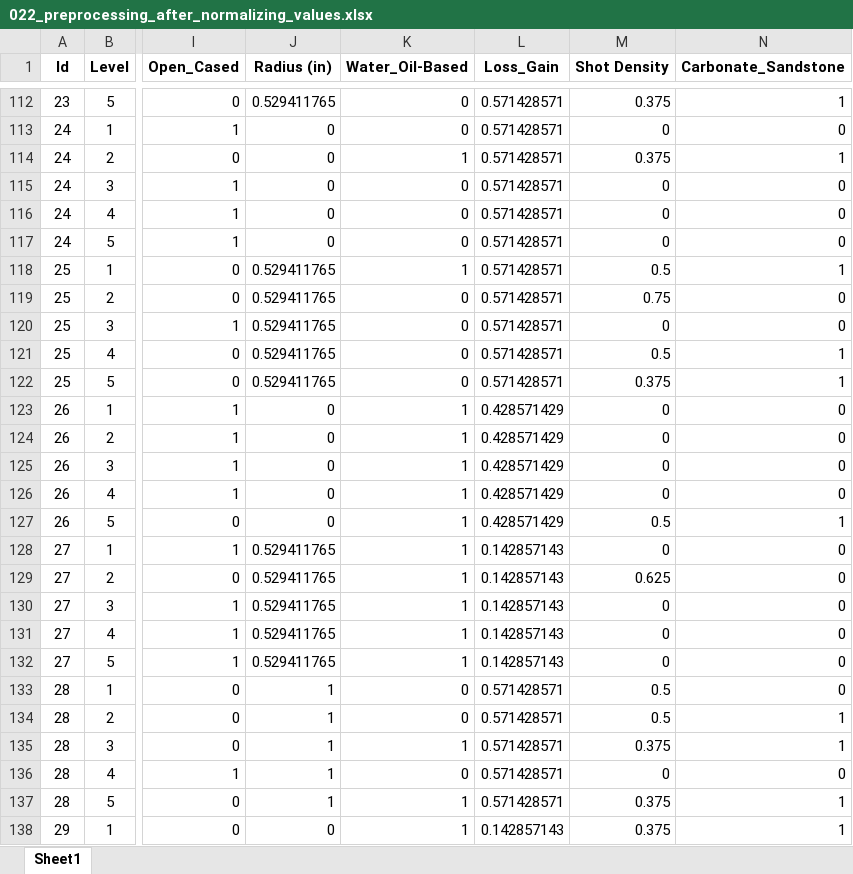
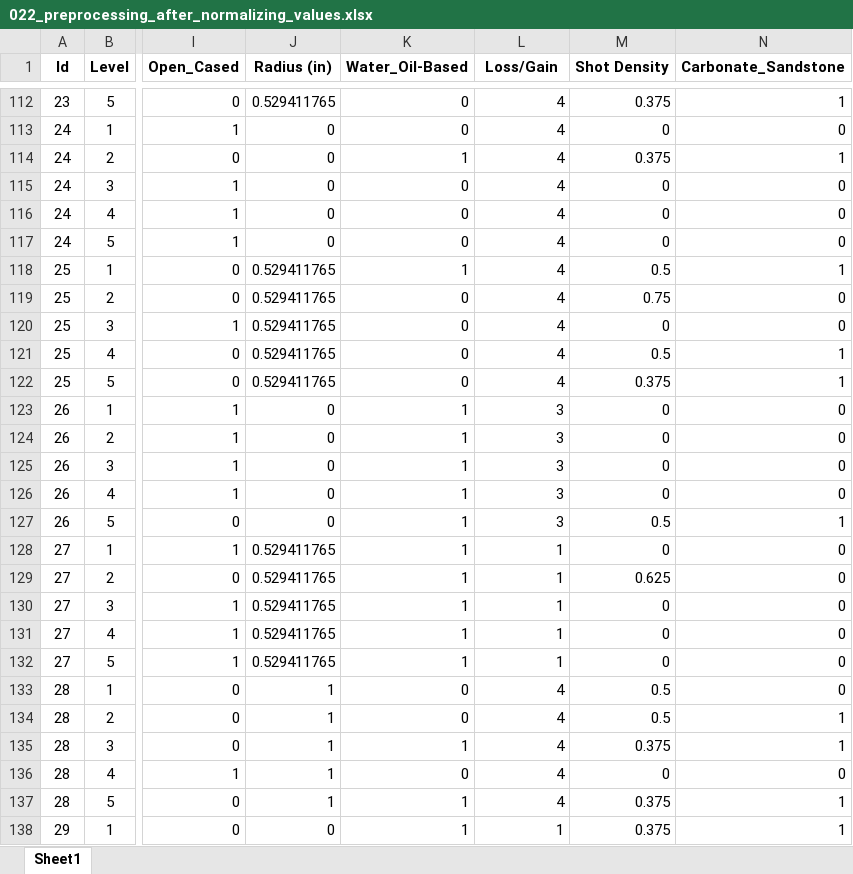
Before and after one commit to MahmoodabadiHamid/Oil_weil_acidizing, an Excel workbook: Dataset/Second Dataset/022_preprocessing_after_normalizing_values.xlsx, sheet Sheet1, drawn as a sheet; only a part is shown, gaps mark what is left out; values as stored, in another font and other column widths than the file's, no borders; the diff covers the shown part only; the diff names each change by its address in the sheet, - before the commit and + after, or states it on an @@ line.

```diff
--- a/Dataset/Second Dataset/022_preprocessing_after_normalizing_values.xlsx (sheet Sheet1)
+++ b/Dataset/Second Dataset/022_preprocessing_after_normalizing_values.xlsx (sheet Sheet1)
-L1: Loss_Gain
+L1: Loss/Gain
-L112:L122 (Loss/Gain): 0.571428571
+L112:L122 (Loss/Gain): 4
-L123:L127 (Loss/Gain): 0.428571429
+L123:L127 (Loss/Gain): 3
-L128:L132 (Loss/Gain): 0.142857143
+L128:L132 (Loss/Gain): 1
-L133:L137 (Loss/Gain): 0.571428571
+L133:L137 (Loss/Gain): 4
-L138 (Loss/Gain): 0.142857143
+L138 (Loss/Gain): 1
```
Also changed, not shown: 449 edited cells elsewhere in this sheet, 4 other files.
